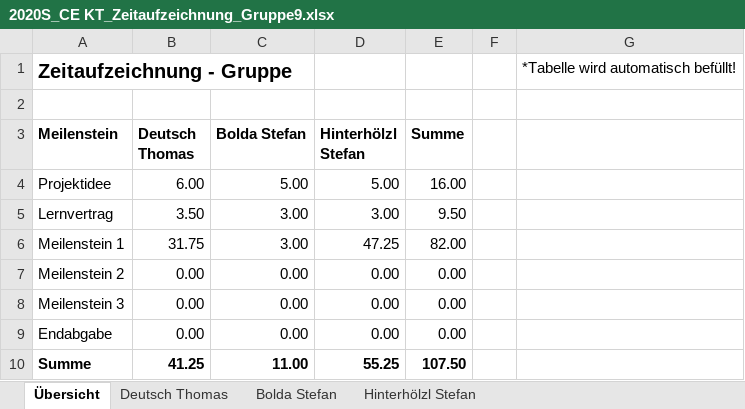
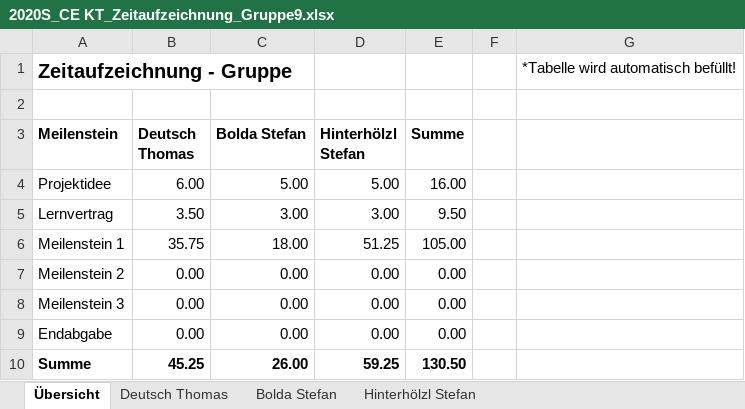
Before and after one commit to deutho/CEKT-Web, an Excel workbook: administratives/2020S_CE KT_Zeitaufzeichnung_Gruppe9.xlsx, sheet Übersicht, drawn as a sheet; values as stored, in another font and other column widths than the file's, no borders; table styles not drawn; the diff names each change by its address in the sheet, - before the commit and + after, or states it on an @@ line.

```diff
--- a/administratives/2020S_CE KT_Zeitaufzeichnung_Gruppe9.xlsx (sheet Übersicht)
+++ b/administratives/2020S_CE KT_Zeitaufzeichnung_Gruppe9.xlsx (sheet Übersicht)
-B6 (Deutsch Thomas): 31.75
+B6 (Deutsch Thomas): 35.75
-C6 (Bolda Stefan): 3.00
+C6 (Bolda Stefan): 18.00
-D6 (Hinterhölzl Stefan): 47.25
+D6 (Hinterhölzl Stefan): 51.25
-E6 (Summe): 82.00
+E6 (Summe): 105.00
-B10 (Deutsch Thomas): 41.25
+B10 (Deutsch Thomas): 45.25
-C10 (Bolda Stefan): 11.00
+C10 (Bolda Stefan): 26.00
-D10 (Hinterhölzl Stefan): 55.25
+D10 (Hinterhölzl Stefan): 59.25
-E10 (Summe): 107.50
+E10 (Summe): 130.50
```
Also changed, not shown: sheet Bolda Stefan, sheet Deutsch Thomas, sheet Hinterhölzl Stefan, formulas that keep their value, hidden cells.
